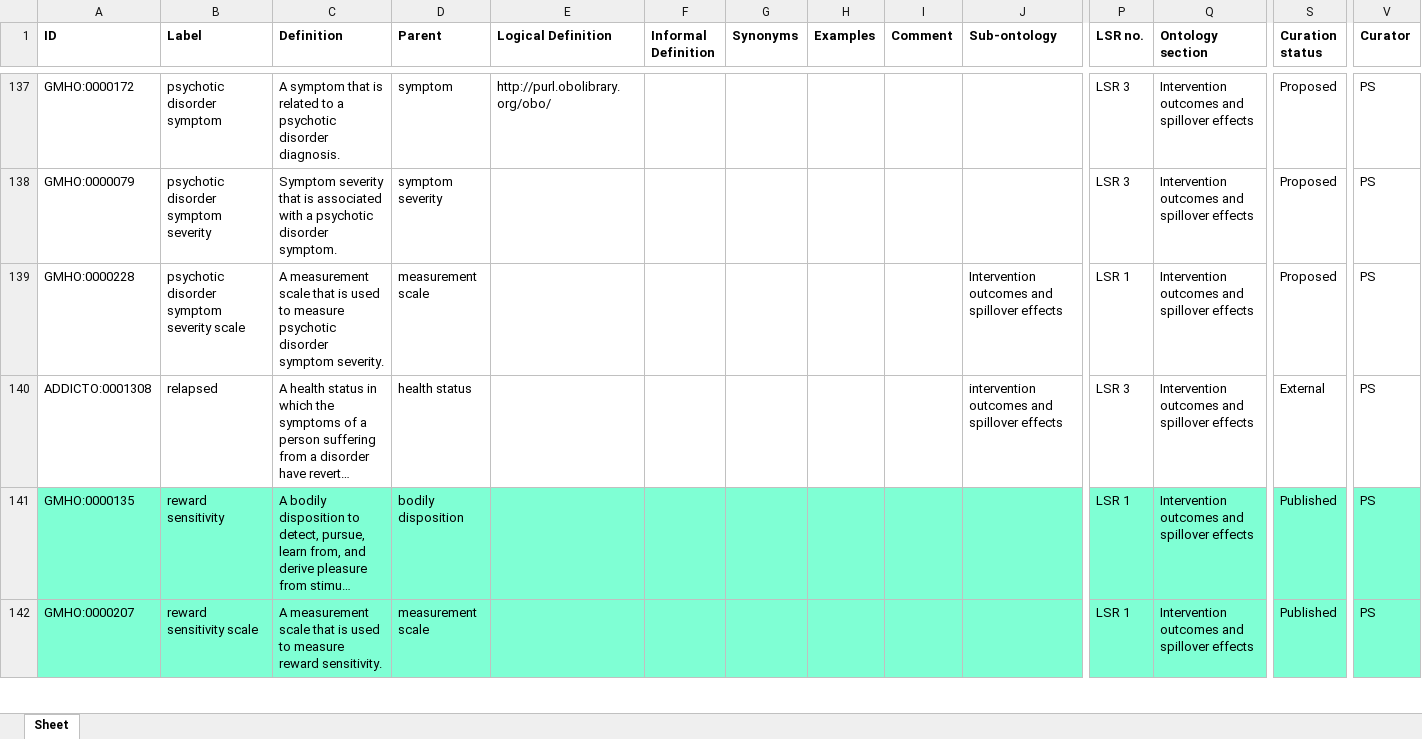
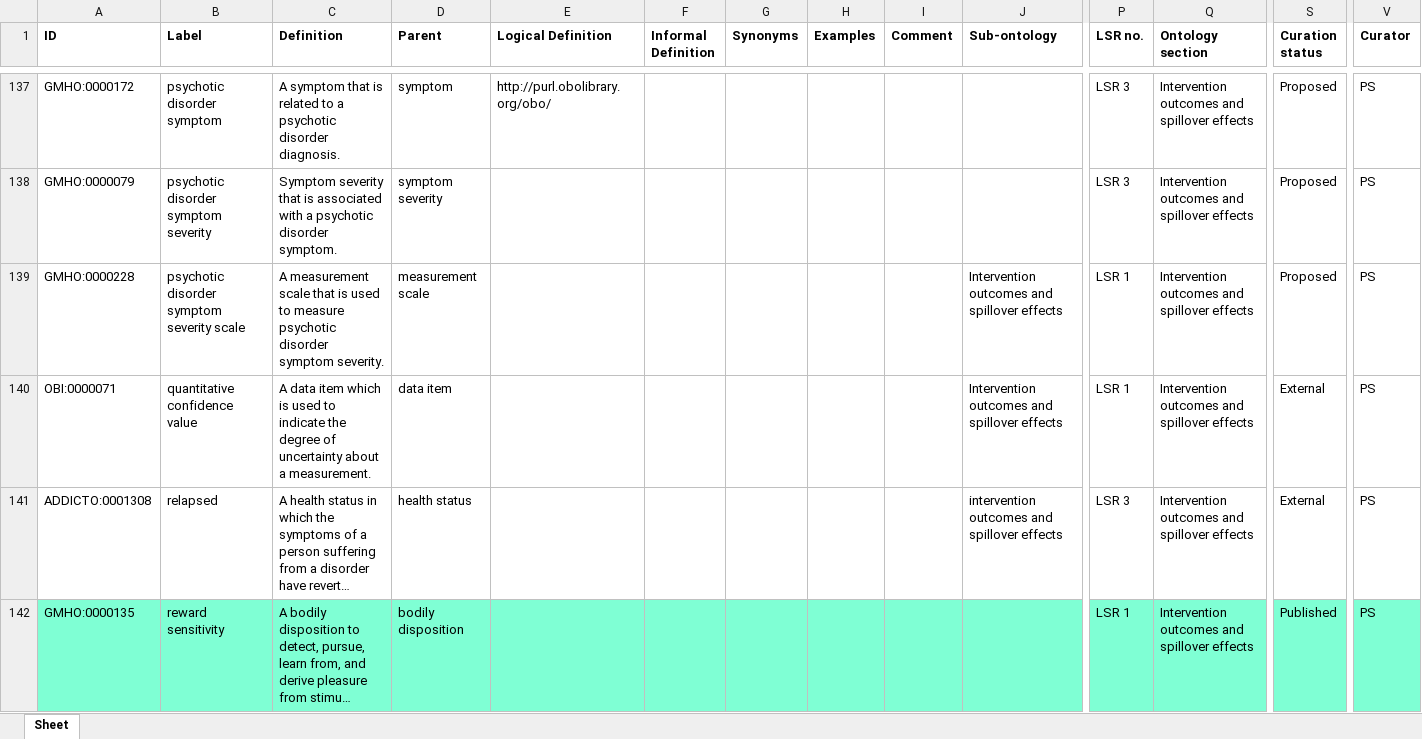
Before and after one commit to galenos-project/mental-health-ontology, an Excel workbook: Intervention outcomes and spillover effects/Intervention outcomes and spillover effects.xlsx, sheet Sheet, drawn as a sheet; only a part is shown, gaps mark what is left out; the shorter side is filled out with more unchanged rows; long unchanged cells end in …; values as stored, in another font and other column widths than the file's, no borders; rows hold the shown columns only; the diff names each change by its address in the sheet, - before the commit and + after, or states it on an @@ line.

Commit message:
Updating Intervention outcomes and spillover effects.xlsx

```diff
--- a/Intervention outcomes and spillover effects/Intervention outcomes and spillover effects.xlsx (sheet Sheet)
+++ b/Intervention outcomes and spillover effects/Intervention outcomes and spillover effects.xlsx (sheet Sheet)
+row 140: OBI:0000071 | quantitative confidence value | A data item which is used to indicate the degree of uncertainty about a measurement. | data item |  |  |  |  |  | Intervention outcomes and spillover effects | LSR 1 | Intervention outcomes and spillover effects | External | PS
```
